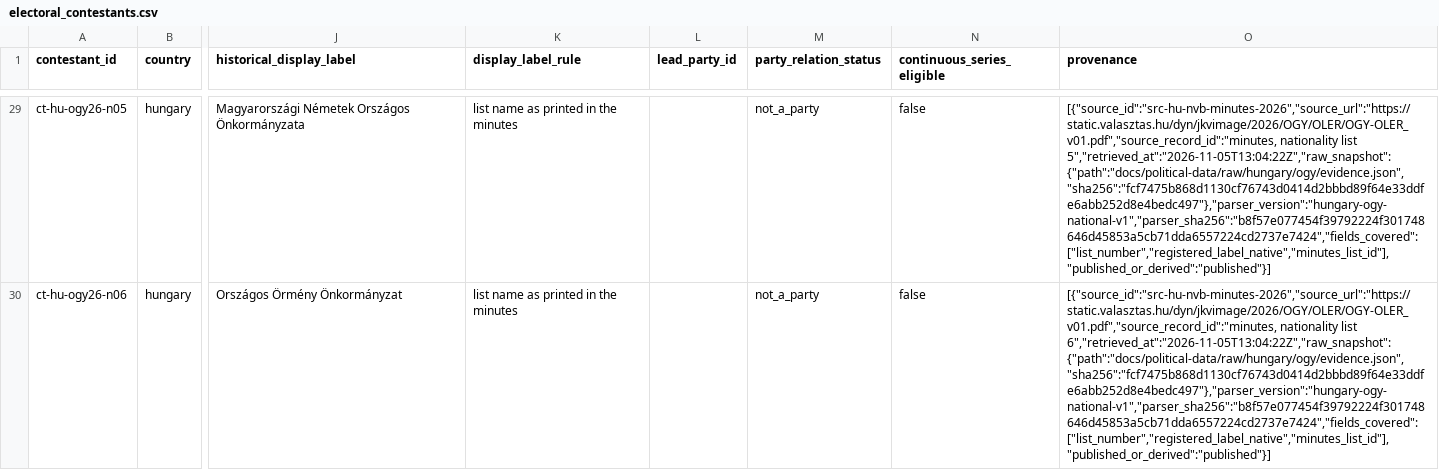
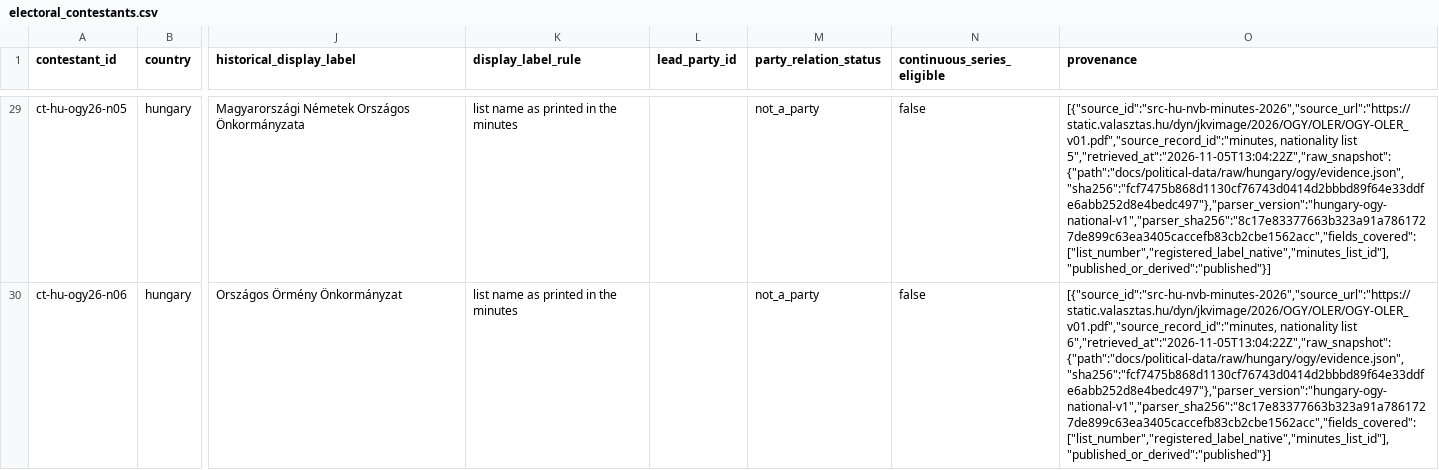
Before and after one commit to hui-sallai/central-europe-political-atlas, a CSV file: public/research-data/political/hungary/electoral_contestants.csv, drawn as a sheet; only a part is shown, gaps mark what is left out; the diff covers the shown part only; the diff names each change by its address in the sheet, - before the commit and + after, or states it on an @@ line.

```diff
--- a/public/research-data/political/hungary/electoral_contestants.csv
+++ b/public/research-data/political/hungary/electoral_contestants.csv
-O29 (provenance): …nationality list 5","retrieved_at":"2026-11-05T13:04:22Z","raw_snapshot":{"path":"docs/political-data/raw/hungary/ogy/evidence.json","sha256":"fcf7475b868d1130cf76743d0414d2bbbd89f64e33ddfe6abb252d8e4bedc497"},"parser_version":"hungary-ogy-national-v1","parser_sha256":"b8f57e077454f39792224f301748646d45853a5cb71dda6557224cd2737e7424","fields_covered":["list_number","registered_label_native","minutes_list_id"],"published_or_derived":"published"}]
+O29 (provenance): …nationality list 5","retrieved_at":"2026-11-05T13:04:22Z","raw_snapshot":{"path":"docs/political-data/raw/hungary/ogy/evidence.json","sha256":"fcf7475b868d1130cf76743d0414d2bbbd89f64e33ddfe6abb252d8e4bedc497"},"parser_version":"hungary-ogy-national-v1","parser_sha256":"8c17e83377663b323a91a7861727de899c63ea3405caccefb83cb2cbe1562acc","fields_covered":["list_number","registered_label_native","minutes_list_id"],"published_or_derived":"published"}]
-O30 (provenance): …nationality list 6","retrieved_at":"2026-11-05T13:04:22Z","raw_snapshot":{"path":"docs/political-data/raw/hungary/ogy/evidence.json","sha256":"fcf7475b868d1130cf76743d0414d2bbbd89f64e33ddfe6abb252d8e4bedc497"},"parser_version":"hungary-ogy-national-v1","parser_sha256":"b8f57e077454f39792224f301748646d45853a5cb71dda6557224cd2737e7424","fields_covered":["list_number","registered_label_native","minutes_list_id"],"published_or_derived":"published"}]
+O30 (provenance): …nationality list 6","retrieved_at":"2026-11-05T13:04:22Z","raw_snapshot":{"path":"docs/political-data/raw/hungary/ogy/evidence.json","sha256":"fcf7475b868d1130cf76743d0414d2bbbd89f64e33ddfe6abb252d8e4bedc497"},"parser_version":"hungary-ogy-national-v1","parser_sha256":"8c17e83377663b323a91a7861727de899c63ea3405caccefb83cb2cbe1562acc","fields_covered":["list_number","registered_label_native","minutes_list_id"],"published_or_derived":"published"}]
```
Also changed, not shown: 33 edited cells elsewhere in this file, public/research-data/political/hungary/election_turnout.csv, public/research-data/political/hungary/elections.csv, 31 other files.
